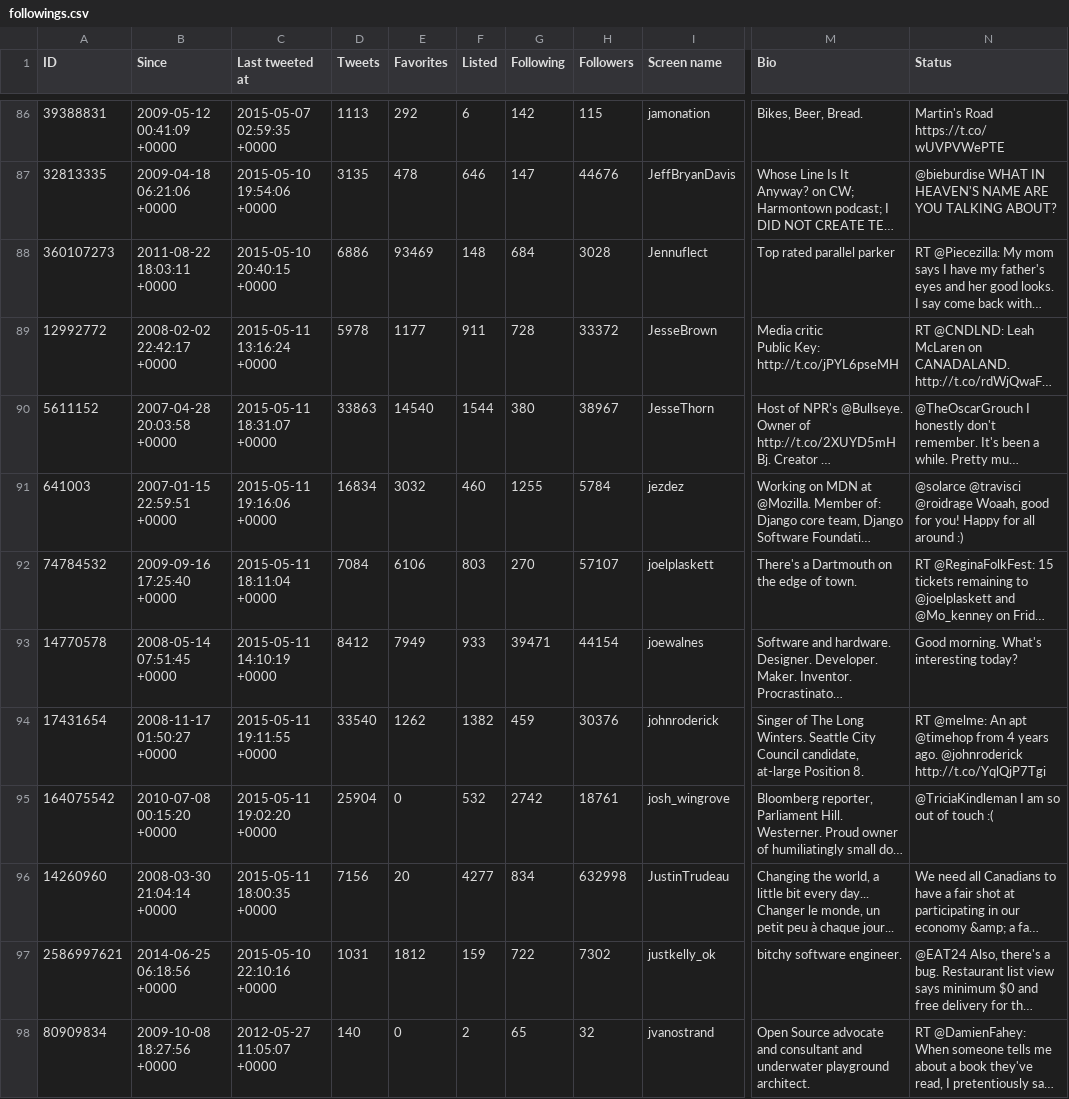
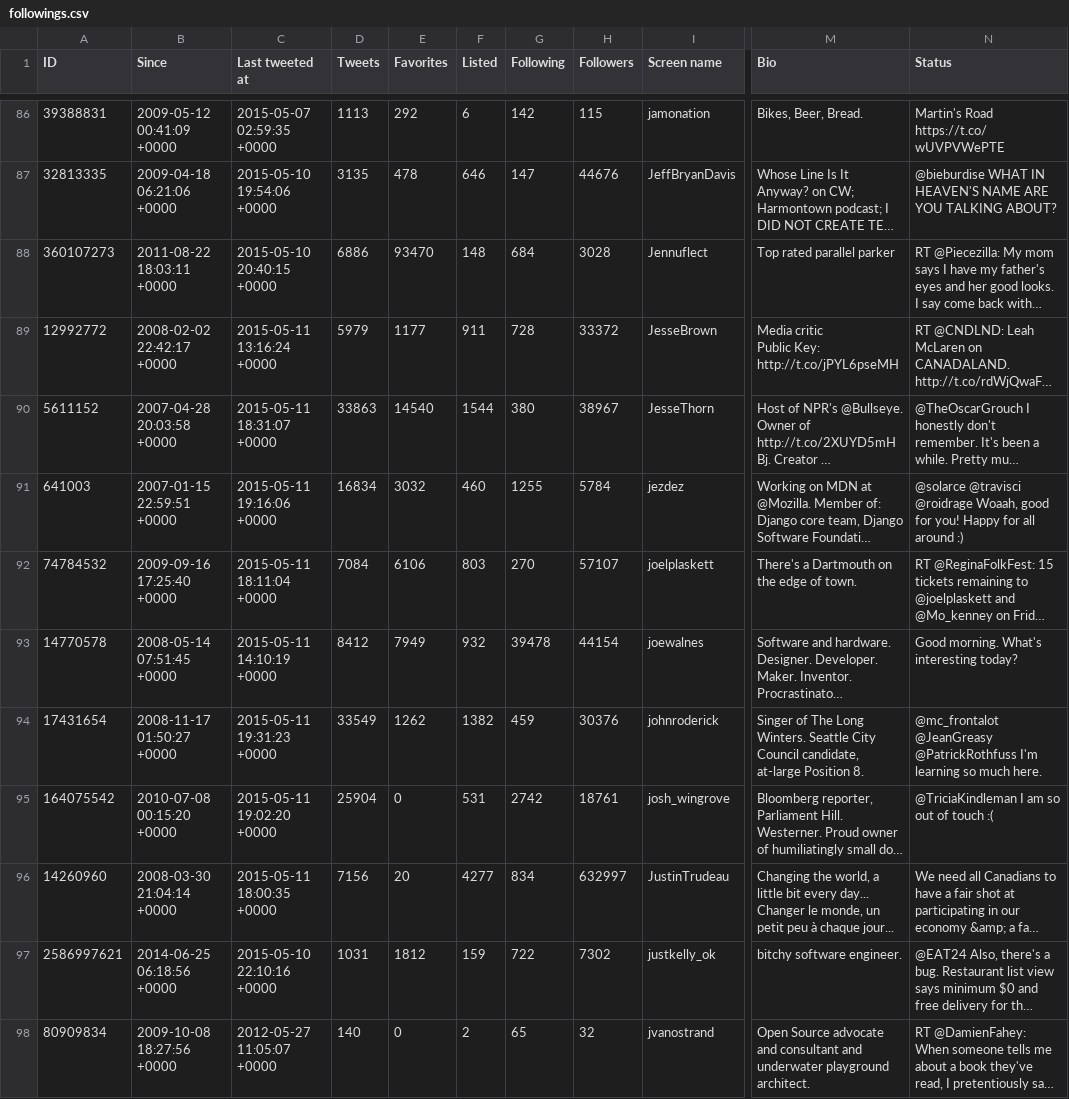
Before and after one commit to myles/backups-twitter, a CSV file: followings.csv, drawn as a sheet; only a part is shown, gaps mark what is left out; long unchanged cells end in …; the diff covers the shown part only; the diff names each change by its address in the sheet, - before the commit and + after, or states it on an @@ line.

```diff
--- a/followings.csv
+++ b/followings.csv
-E88 (Favorites): 93469
+E88 (Favorites): 93470
-D89 (Tweets): 5978
+D89 (Tweets): 5979
-F93 (Listed): 933
+F93 (Listed): 932
-G93 (Following): 39471
+G93 (Following): 39478
-C94 (Last tweeted at): 2015-05-11 19:11:55 +0000
+C94 (Last tweeted at): 2015-05-11 19:31:23 +0000
-D94 (Tweets): 33540
+D94 (Tweets): 33549
-N94 (Status): RT @melme: An apt @timehop from 4 years ago. @johnroderick http://t.co/YqlQjP7Tgi
+N94 (Status): @mc_frontalot @JeanGreasy @PatrickRothfuss I'm learning so much here.
-F95 (Listed): 532
+F95 (Listed): 531
-H96 (Followers): 632998
+H96 (Followers): 632997
```
Also changed, not shown: 84 edited cells elsewhere in this file, favorites.csv, followers.csv, 3 other files.
